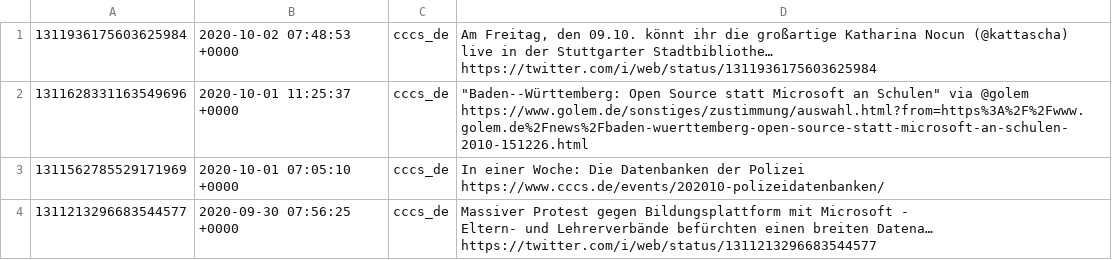
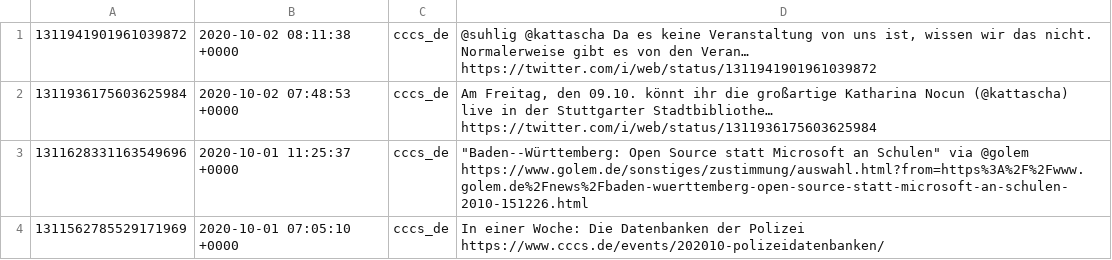
Before and after one commit to cccs/cccs-website, a CSV file: content/_data/twitter.csv, drawn as a sheet; only a part is shown; the shorter side is filled out with more unchanged rows.

Commit message:
Update Twitter

```diff
--- a/content/_data/twitter.csv
+++ b/content/_data/twitter.csv
@@ -1 +1,2 @@
+1311941901961039872,2020-10-02 08:11:38 +0000,cccs_de,"@suhlig @kattascha Da es keine Veranstaltung von uns ist, wissen wir das nicht. Normalerweise gibt es von den Veran… https://twitter.com/i/web/status/1311941901961039872"
 1311936175603625984,2020-10-02 07:48:53 +0000,cccs_de,"Am Freitag, den 09.10. könnt ihr die großartige Katharina Nocun (@kattascha) live in der Stuttgarter Stadtbibliothe… https://twitter.com/i/web/status/1311936175603625984"
```
